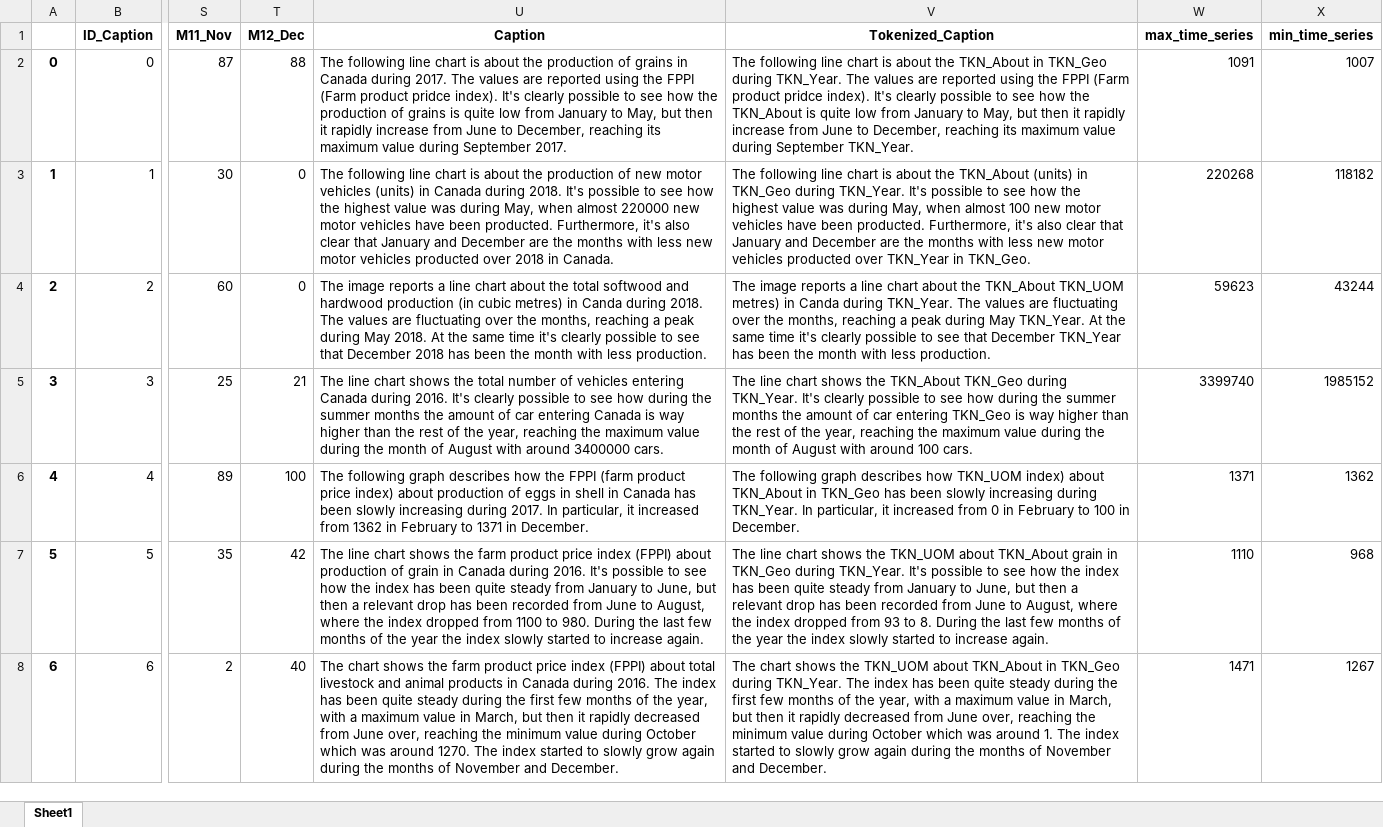
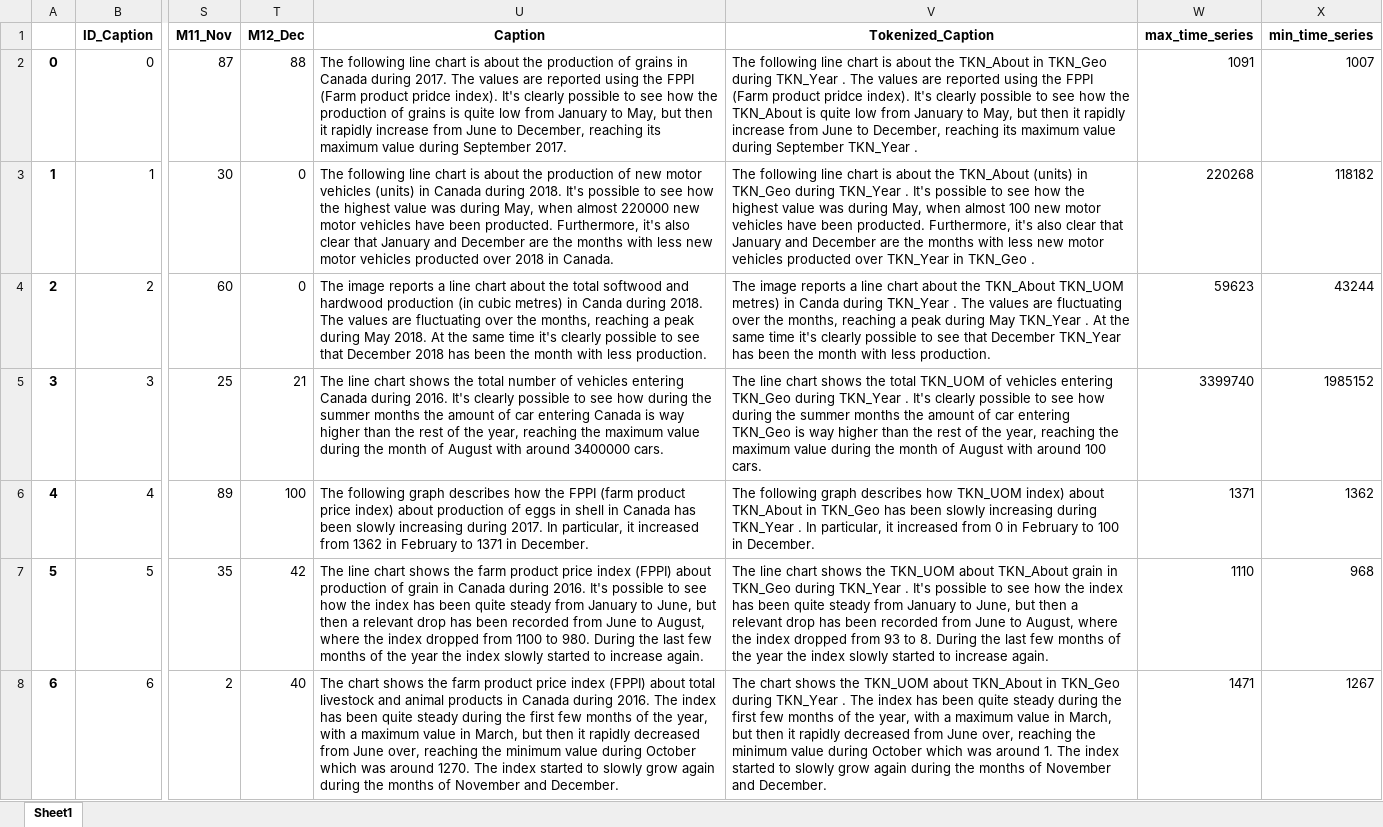
Before and after one commit to Sprea22/NeuralCaptiongSystem_Model-Dataset, an Excel workbook: Dataset/Captions collection/final_captions_collection.xlsx, sheet Sheet1, drawn as a sheet; only a part is shown, gaps mark what is left out; values as stored, in another font and other column widths than the file's, no borders; the diff covers the shown part only; the diff names each change by its address in the sheet, - before the commit and + after, or states it on an @@ line.

```diff
--- a/Dataset/Captions collection/final_captions_collection.xlsx (sheet Sheet1)
+++ b/Dataset/Captions collection/final_captions_collection.xlsx (sheet Sheet1)
-V2 (Tokenized_Caption): …TKN_Geo during TKN_Year. The values are reported using the FPPI (Farm product pridce index). It's clearly possible to see how the TKN_About is quite low from January to May, but then it rapidly increase from June to December, reaching its maximum value during September TKN_Year.
+V2 (Tokenized_Caption): …TKN_Geo during TKN_Year . The values are reported using the FPPI (Farm product pridce index). It's clearly possible to see how the TKN_About is quite low from January to May, but then it rapidly increase from June to December, reaching its maximum value during September TKN_Year .
-V3 (Tokenized_Caption): …TKN_Geo during TKN_Year. It's possible to see how the highest value was during May, when almost 100 new motor vehicles have been producted. Furthermore, it's also clear that January and December are the months with less new motor vehicles producted over TKN_Year in TKN_Geo.
+V3 (Tokenized_Caption): …TKN_Geo during TKN_Year . It's possible to see how the highest value was during May, when almost 100 new motor vehicles have been producted. Furthermore, it's also clear that January and December are the months with less new motor vehicles producted over TKN_Year in TKN_Geo .
-V4 (Tokenized_Caption): …Canda during TKN_Year. The values are fluctuating over the months, reaching a peak during May TKN_Year. At the…
+V4 (Tokenized_Caption): …Canda during TKN_Year . The values are fluctuating over the months, reaching a peak during May TKN_Year . At the…
-V5 (Tokenized_Caption): …shows the TKN_About TKN_Geo during TKN_Year. It's clearly…
+V5 (Tokenized_Caption): …shows the total TKN_UOM of vehicles entering TKN_Geo during TKN_Year . It's clearly…
-V6 (Tokenized_Caption): …increasing during TKN_Year. In particular,…
+V6 (Tokenized_Caption): …increasing during TKN_Year . In particular,…
-V7 (Tokenized_Caption): …TKN_Geo during TKN_Year. It's possible…
+V7 (Tokenized_Caption): …TKN_Geo during TKN_Year . It's possible…
-V8 (Tokenized_Caption): …TKN_Geo during TKN_Year. The index…
+V8 (Tokenized_Caption): …TKN_Geo during TKN_Year . The index…
```
Also changed, not shown: 272 edited cells elsewhere in this sheet, Dataset/Captions collection/final_test_captions_collection.xlsx, Dataset/Captions collection/final_train_captions_collection.xlsx, 18 other files.
